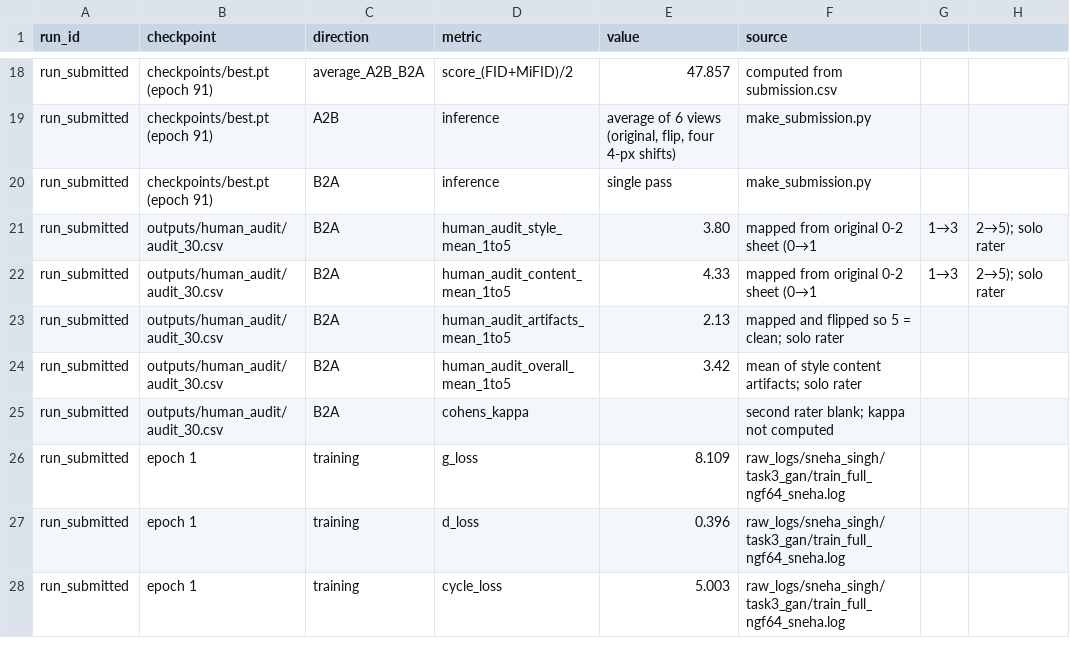
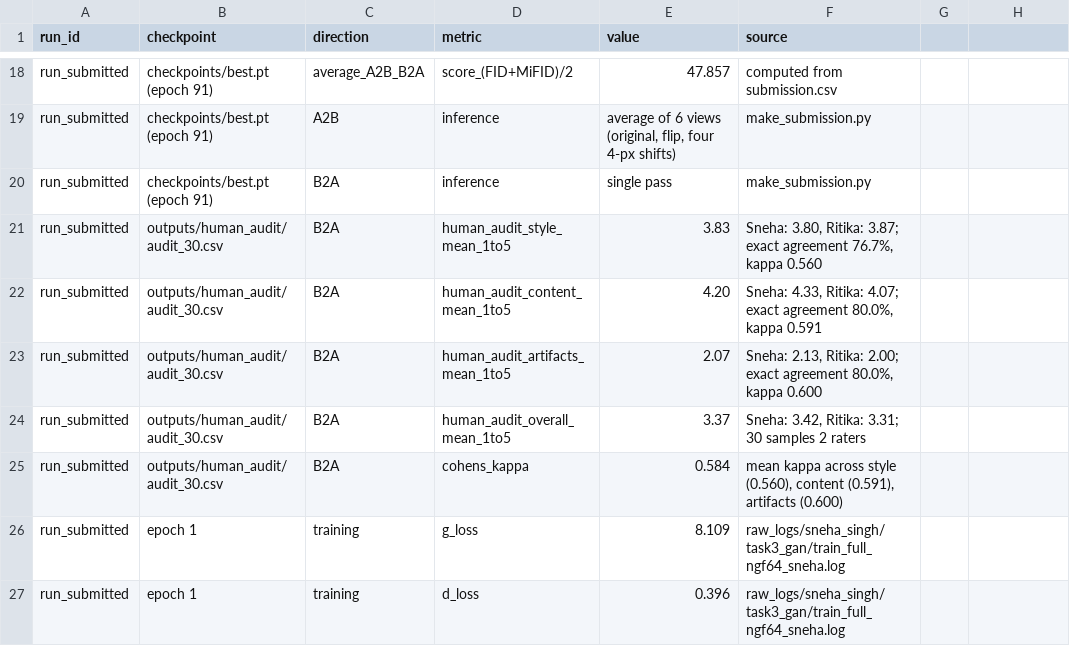
Before and after one commit to snehas-SJSU/Data_266-Lab1, a CSV file: task3_gan/sneha_singh/metrics_report.csv, drawn as a sheet; only a part is shown, gaps mark what is left out; the shorter side is filled out with more unchanged rows.

```diff
--- a/task3_gan/sneha_singh/metrics_report.csv
+++ b/task3_gan/sneha_singh/metrics_report.csv
@@ -20,7 +20,7 @@ run_submitted,checkpoints/best.pt (epoch 91),A2B,inference,"average of 6 views (
 run_submitted,checkpoints/best.pt (epoch 91),B2A,inference,single pass,make_submission.py
-run_submitted,outputs/human_audit/audit_30.csv,B2A,human_audit_style_mean_1to5,3.80,mapped from original 0-2 sheet (0→1, 1→3, 2→5); solo rater
-run_submitted,outputs/human_audit/audit_30.csv,B2A,human_audit_content_mean_1to5,4.33,mapped from original 0-2 sheet (0→1, 1→3, 2→5); solo rater
-run_submitted,outputs/human_audit/audit_30.csv,B2A,human_audit_artifacts_mean_1to5,2.13,mapped and flipped so 5 = clean; solo rater
-run_submitted,outputs/human_audit/audit_30.csv,B2A,human_audit_overall_mean_1to5,3.42,mean of style content artifacts; solo rater
-run_submitted,outputs/human_audit/audit_30.csv,B2A,cohens_kappa,,second rater blank; kappa not computed
+run_submitted,outputs/human_audit/audit_30.csv,B2A,human_audit_style_mean_1to5,3.83,"Sneha: 3.80, Ritika: 3.87; exact agreement 76.7%, kappa 0.560"
+run_submitted,outputs/human_audit/audit_30.csv,B2A,human_audit_content_mean_1to5,4.20,"Sneha: 4.33, Ritika: 4.07; exact agreement 80.0%, kappa 0.591"
+run_submitted,outputs/human_audit/audit_30.csv,B2A,human_audit_artifacts_mean_1to5,2.07,"Sneha: 2.13, Ritika: 2.00; exact agreement 80.0%, kappa 0.600"
+run_submitted,outputs/human_audit/audit_30.csv,B2A,human_audit_overall_mean_1to5,3.37,"Sneha: 3.42, Ritika: 3.31; 30 samples 2 raters"
+run_submitted,outputs/human_audit/audit_30.csv,B2A,cohens_kappa,0.584,"mean kappa across style (0.560), content (0.591), artifacts (0.600)"
 run_submitted,epoch 1,training,g_loss,8.109,raw_logs/sneha_singh/task3_gan/train_full_ngf64_sneha.log
```
Also changed, not shown: task3_gan/sneha_singh/full_metrics_report.csv, task3_gan/sneha_singh/outputs/human_audit/audit_30.csv, 6 other files.
